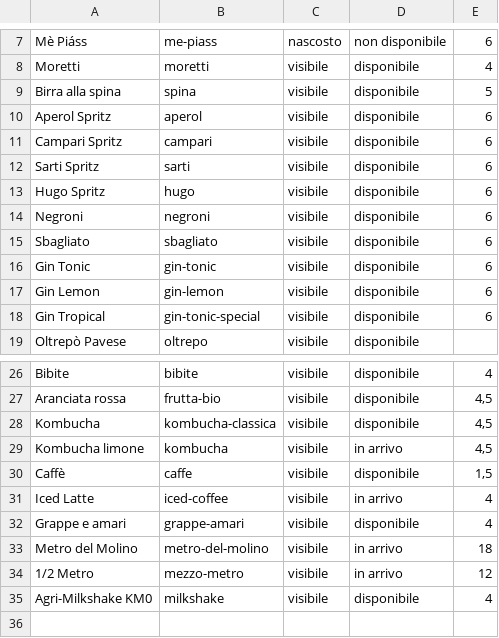
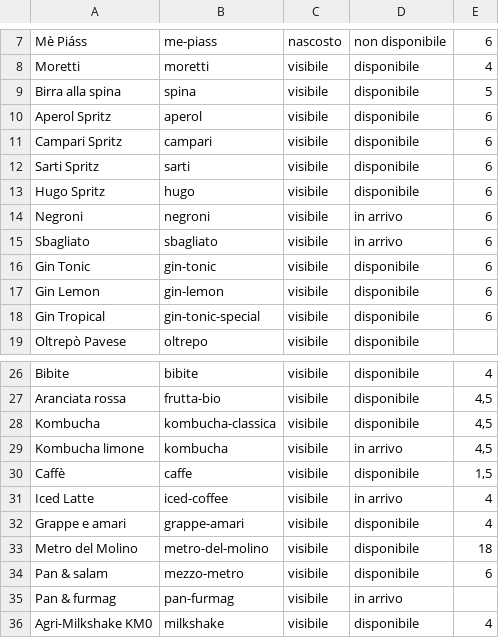
Before and after one commit to molinosantamarta/aperitivo-menu, a CSV file: public/data/google-sheet-template-semplice.csv, drawn as a sheet; only a part is shown, gaps mark what is left out.

```diff
--- a/public/data/google-sheet-template-semplice.csv
+++ b/public/data/google-sheet-template-semplice.csv
@@ -13,4 +13,4 @@ Sarti Spritz,sarti,visibile,disponibile,6
 Hugo Spritz,hugo,visibile,disponibile,6
-Negroni,negroni,visibile,disponibile,6
-Sbagliato,sbagliato,visibile,disponibile,6
+Negroni,negroni,visibile,in arrivo,6
+Sbagliato,sbagliato,visibile,in arrivo,6
 Gin Tonic,gin-tonic,visibile,disponibile,6
@@ -32,4 +32,5 @@ Iced Latte,iced-coffee,visibile,in arrivo,4
 Grappe e amari,grappe-amari,visibile,disponibile,4
-Metro del Molino,metro-del-molino,visibile,in arrivo,18
-1/2 Metro,mezzo-metro,visibile,in arrivo,12
+Metro del Molino,metro-del-molino,visibile,disponibile,18
+Pan & salam,mezzo-metro,visibile,disponibile,6
+Pan & furmag,pan-furmag,visibile,in arrivo,
 Agri-Milkshake KM0,milkshake,visibile,disponibile,4
```
Also changed, not shown: public/data/google-sheet-template.csv, 14 other files.
